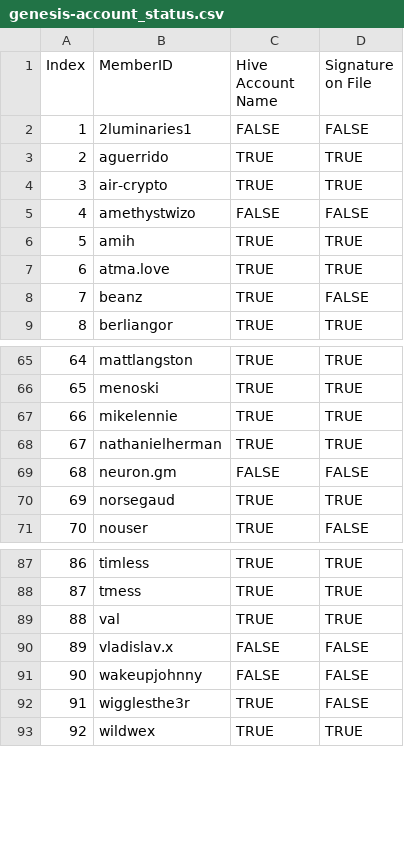
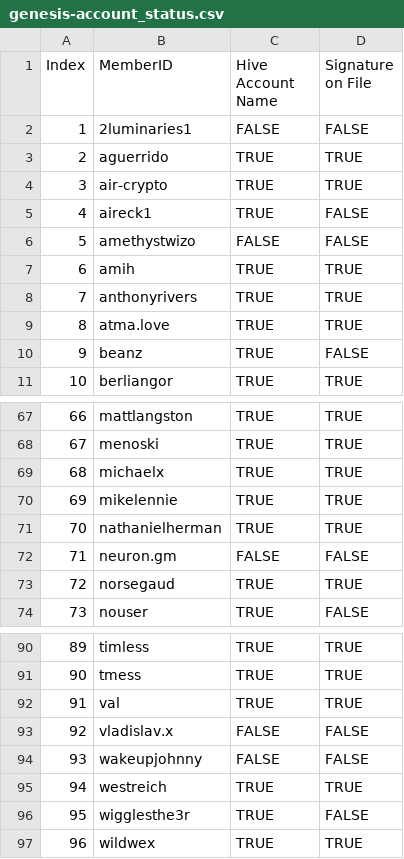
Before and after one commit to matt-langston/fractal_governance, a CSV file: data/genesis-account_status.csv, drawn as a sheet; only a part is shown, gaps mark what is left out; addresses are those after the commit; the diff names each change by its address in the sheet, - before the commit and + after, or states it on an @@ line.

```diff
--- a/data/genesis-account_status.csv
+++ b/data/genesis-account_status.csv
+row 5: 4 | aireck1 | TRUE | FALSE
@@ column A (Index) renumbered from row 6 down @@
+row 8: 7 | anthonyrivers | TRUE | TRUE
+row 69: 68 | michaelx | TRUE | TRUE
+row 95: 94 | westreich | TRUE | TRUE
```
Also changed, not shown: data/genesis-weekly_rank.csv, 8 other files.
